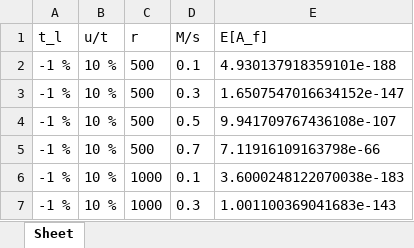
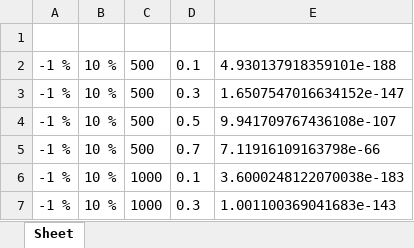
Before and after one commit to tsungbao1985/thesis_excels, an Excel workbook: Math results.xlsx, sheet Sheet, drawn as a sheet; only a part is shown; values as stored, in another font and other column widths than the file's, no borders; charts and pictures not drawn; the diff names each change by its address in the sheet, - before the commit and + after, or states it on an @@ line.

```diff
--- a/Math results.xlsx (sheet Sheet)
+++ b/Math results.xlsx (sheet Sheet)
-row 1: t_l | u/t | r | M/s | E[A_f]
+row 1: (empty)
```
Also changed, not shown: charts or pictures, Simulation results.xlsx.
